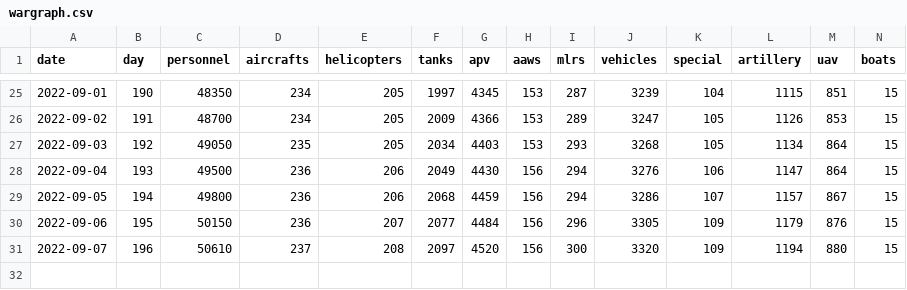
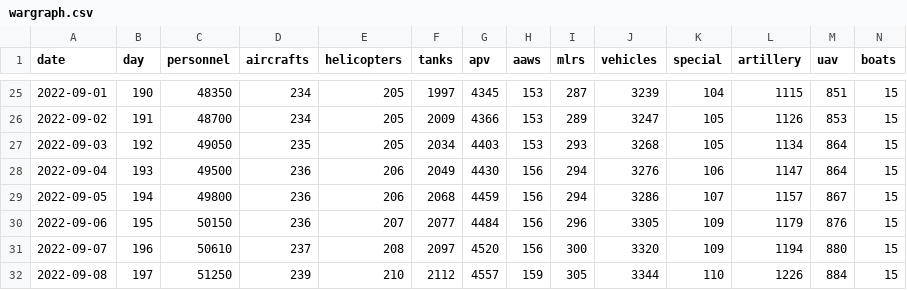
Before and after one commit to diggya/wargraph_ua, a CSV file: wargraph.csv, drawn as a sheet; only a part is shown, gaps mark what is left out; rows hold the shown columns only; the diff names each change by its address in the sheet, - before the commit and + after, or states it on an @@ line.

Commit message:
Data on 2022-09-08

```diff
--- a/wargraph.csv
+++ b/wargraph.csv
+row 32: 2022-09-08 | 197 | 51250 | 239 | 210 | 2112 | 4557 | 159 | 305 | 3344 | 110 | 1226 | 884 | 15
```
